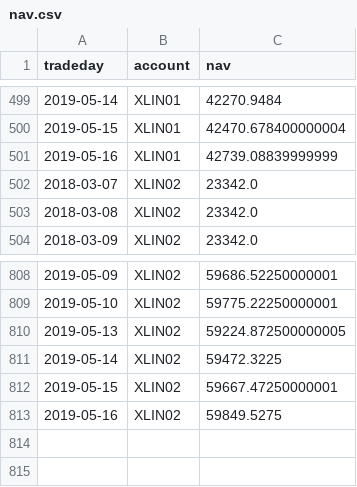
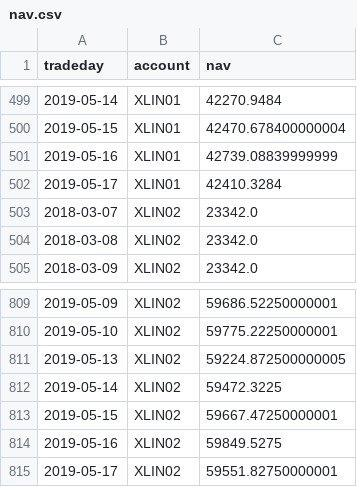
Before and after one commit to WesselMar/data-warehouse, a CSV file: csv/nav.csv, drawn as a sheet; only a part is shown, gaps mark what is left out.

```diff
--- a/csv/nav.csv
+++ b/csv/nav.csv
@@ -501,2 +501,3 @@ tradeday,account,nav
 2019-05-16,XLIN01,42739.08839999999
+2019-05-17,XLIN01,42410.3284
 2018-03-07,XLIN02,23342.0
@@ -813 +814,2 @@ tradeday,account,nav
 2019-05-16,XLIN02,59849.5275
+2019-05-17,XLIN02,59551.82750000001
```
Also changed, not shown: csv/attr.csv, csv/holdings.csv.
